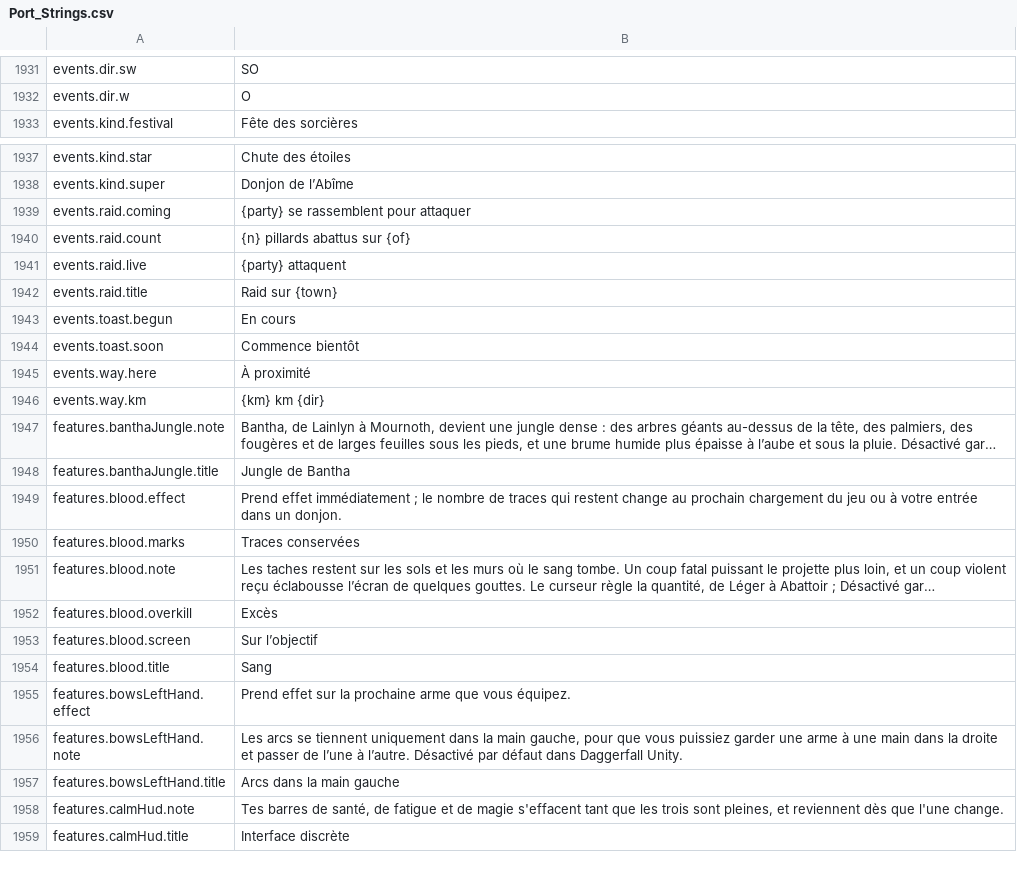
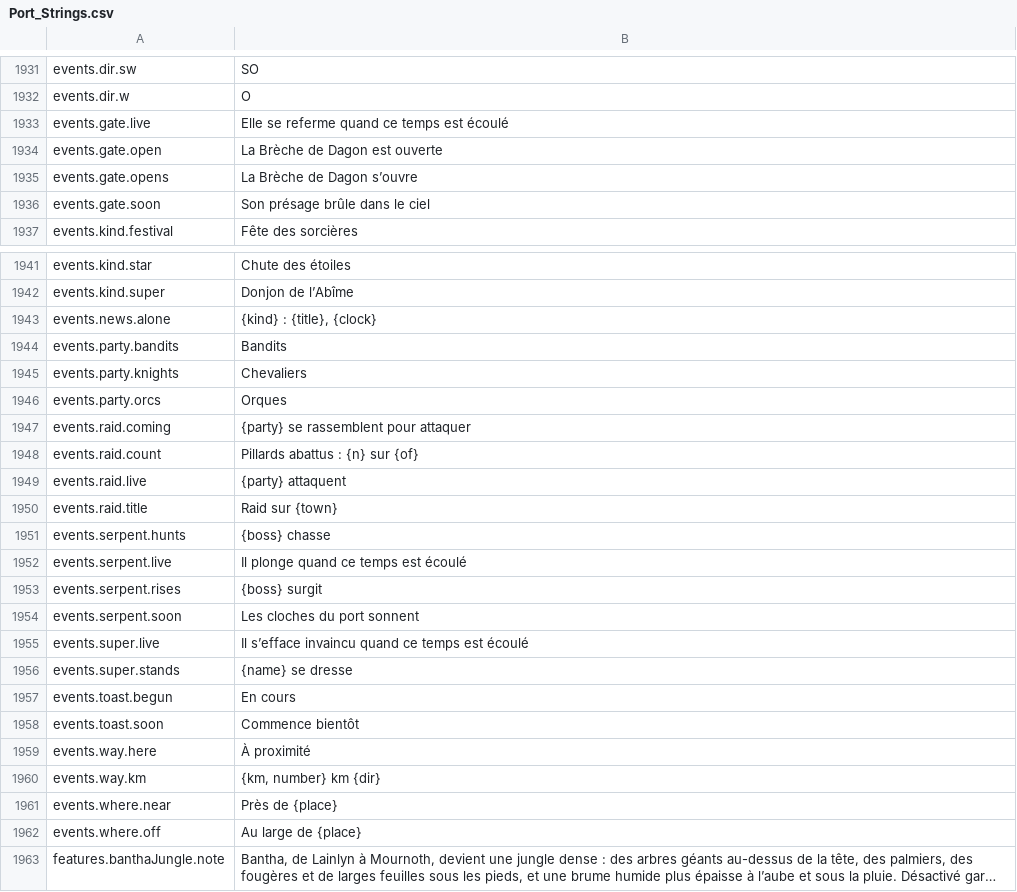
Before and after one commit to Hazerre/daggerfall-js-source, a CSV file: locales/fr/Port_Strings.csv, drawn as a sheet; only a part is shown, gaps mark what is left out; the shorter side is filled out with more unchanged rows; long unchanged cells end in …; addresses are those after the commit; the diff covers the shown part only; the diff names each change by its address in the sheet, - before the commit and + after, or states it on an @@ line.

```diff
--- a/locales/fr/Port_Strings.csv
+++ b/locales/fr/Port_Strings.csv
+row 1933: events.gate.live | Elle se referme quand ce temps est écoulé
+row 1934: events.gate.open | La Brèche de Dagon est ouverte
+row 1935: events.gate.opens | La Brèche de Dagon s’ouvre
+row 1936: events.gate.soon | Son présage brûle dans le ciel
+row 1943: events.news.alone | {kind} : {title}, {clock}
+row 1944: events.party.bandits | Bandits
+row 1945: events.party.knights | Chevaliers
+row 1946: events.party.orcs | Orques
-B1948: {n} pillards abattus sur {of}
+B1948: Pillards abattus : {n} sur {of}
+row 1951: events.serpent.hunts | {boss} chasse
+row 1952: events.serpent.live | Il plonge quand ce temps est écoulé
+row 1953: events.serpent.rises | {boss} surgit
+row 1954: events.serpent.soon | Les cloches du port sonnent
+row 1955: events.super.live | Il s’efface invaincu quand ce temps est écoulé
+row 1956: events.super.stands | {name} se dresse
-B1960: {km} km {dir}
+B1960: {km, number} km {dir}
+row 1961: events.where.near | Près de {place}
+row 1962: events.where.off | Au large de {place}
```
Also changed, not shown: 1 added row and 2 edited cells elsewhere in this file, locales/bg/Port_Strings.csv, locales/de/Port_Strings.csv, 53 other files.
